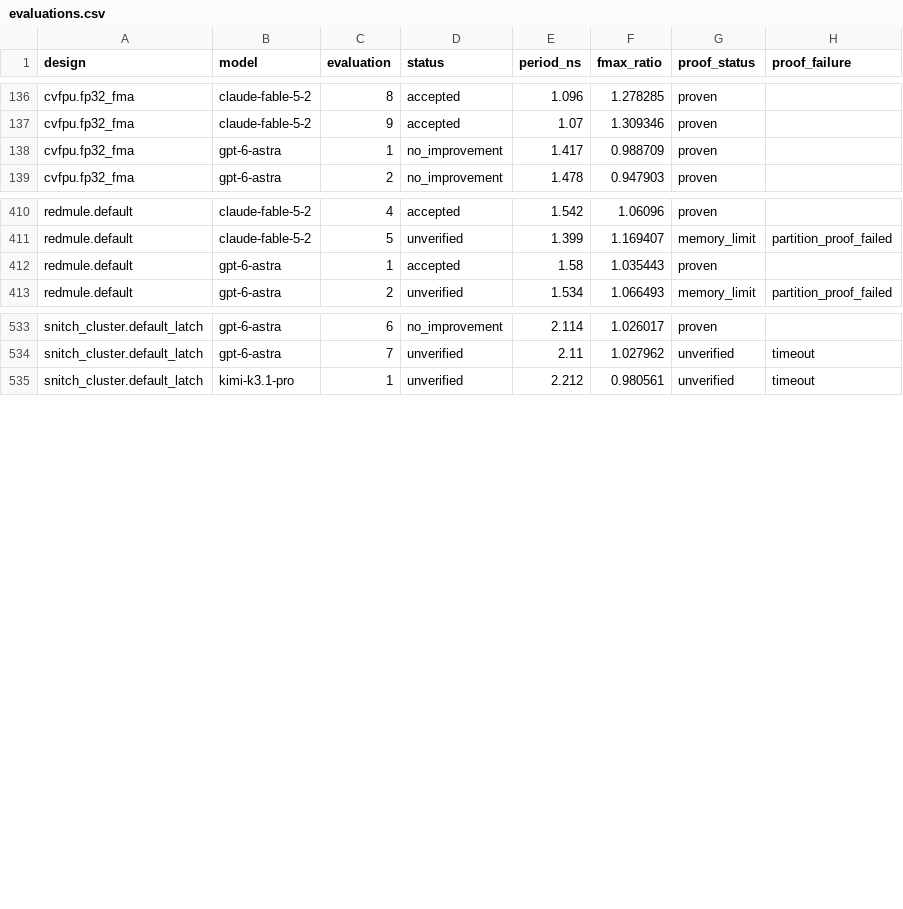
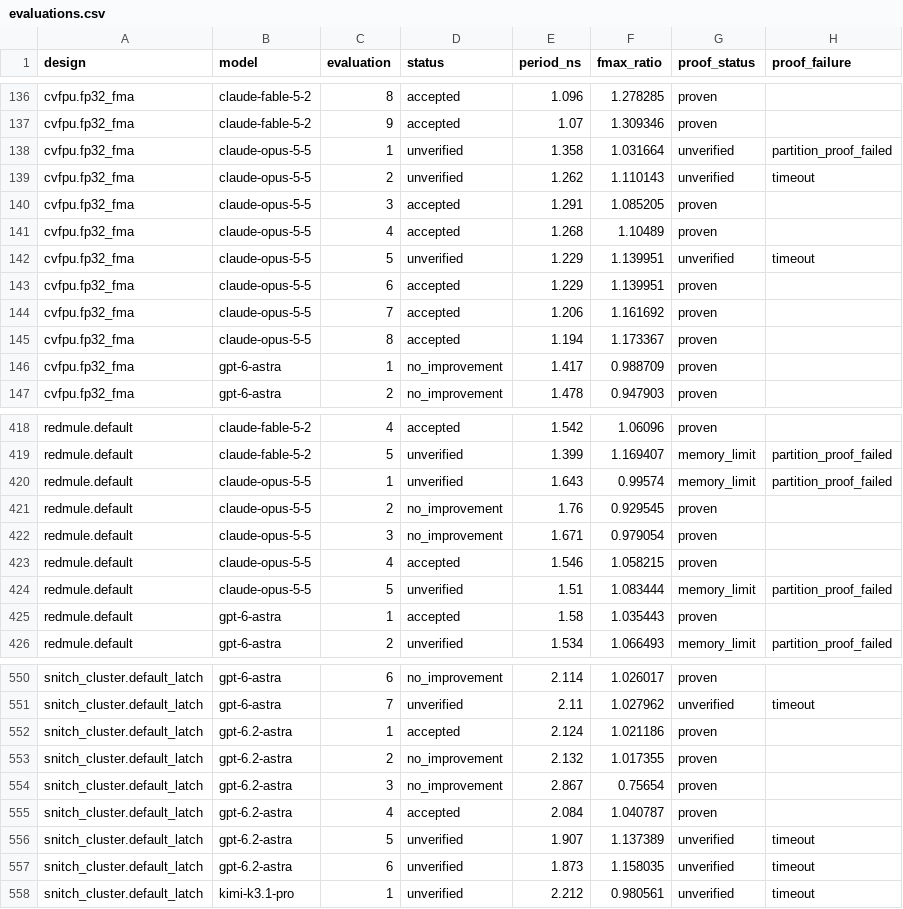
Before and after one commit to partcleda/rtl-fmax-agent-benchmark, a CSV file: results/evaluations.csv, drawn as a sheet; only a part is shown, gaps mark what is left out; the diff covers the shown part only.

```diff
--- a/results/evaluations.csv
+++ b/results/evaluations.csv
@@ -137,2 +137,10 @@ cvfpu.fp32_fma,claude-fable-5-2,8,accepted,1.096,1.278285,proven,
 cvfpu.fp32_fma,claude-fable-5-2,9,accepted,1.07,1.309346,proven,
+cvfpu.fp32_fma,claude-opus-5-5,1,unverified,1.358,1.031664,unverified,partition_proof_failed
+cvfpu.fp32_fma,claude-opus-5-5,2,unverified,1.262,1.110143,unverified,timeout
+cvfpu.fp32_fma,claude-opus-5-5,3,accepted,1.291,1.085205,proven,
+cvfpu.fp32_fma,claude-opus-5-5,4,accepted,1.268,1.10489,proven,
+cvfpu.fp32_fma,claude-opus-5-5,5,unverified,1.229,1.139951,unverified,timeout
+cvfpu.fp32_fma,claude-opus-5-5,6,accepted,1.229,1.139951,proven,
+cvfpu.fp32_fma,claude-opus-5-5,7,accepted,1.206,1.161692,proven,
+cvfpu.fp32_fma,claude-opus-5-5,8,accepted,1.194,1.173367,proven,
 cvfpu.fp32_fma,gpt-6-astra,1,no_improvement,1.417,0.988709,proven,
@@ -411,2 +419,7 @@ redmule.default,claude-fable-5-2,4,accepted,1.542,1.06096,proven,
 redmule.default,claude-fable-5-2,5,unverified,1.399,1.169407,memory_limit,partition_proof_failed
+redmule.default,claude-opus-5-5,1,unverified,1.643,0.99574,memory_limit,partition_proof_failed
+redmule.default,claude-opus-5-5,2,no_improvement,1.76,0.929545,proven,
+redmule.default,claude-opus-5-5,3,no_improvement,1.671,0.979054,proven,
+redmule.default,claude-opus-5-5,4,accepted,1.546,1.058215,proven,
+redmule.default,claude-opus-5-5,5,unverified,1.51,1.083444,memory_limit,partition_proof_failed
 redmule.default,gpt-6-astra,1,accepted,1.58,1.035443,proven,
@@ -534,2 +551,8 @@ snitch_cluster.default_latch,gpt-6-astra,6,no_improvement,2.114,1.026017,proven,
 snitch_cluster.default_latch,gpt-6-astra,7,unverified,2.11,1.027962,unverified,timeout
+snitch_cluster.default_latch,gpt-6.2-astra,1,accepted,2.124,1.021186,proven,
+snitch_cluster.default_latch,gpt-6.2-astra,2,no_improvement,2.132,1.017355,proven,
+snitch_cluster.default_latch,gpt-6.2-astra,3,no_improvement,2.867,0.75654,proven,
+snitch_cluster.default_latch,gpt-6.2-astra,4,accepted,2.084,1.040787,proven,
+snitch_cluster.default_latch,gpt-6.2-astra,5,unverified,1.907,1.137389,unverified,timeout
+snitch_cluster.default_latch,gpt-6.2-astra,6,unverified,1.873,1.158035,unverified,timeout
 snitch_cluster.default_latch,kimi-k3.1-pro,1,unverified,2.212,0.980561,unverified,timeout
```
Also changed, not shown: 4 added rows elsewhere in this file, results/sessions.csv, 7 other files.
